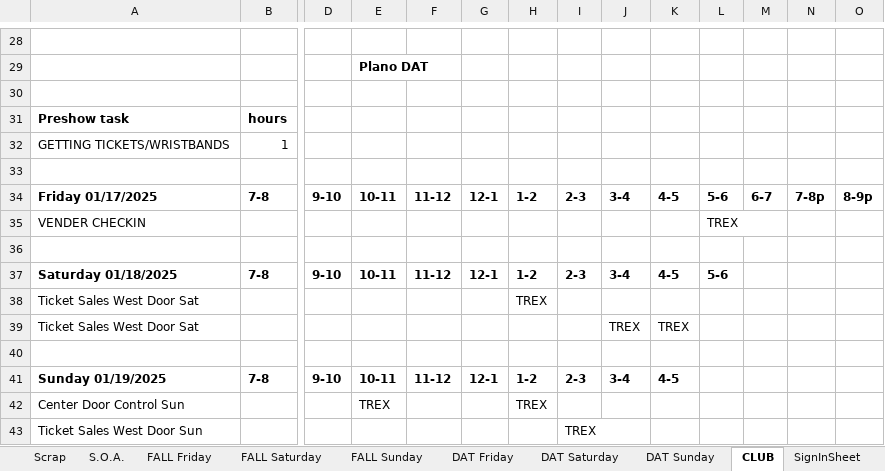
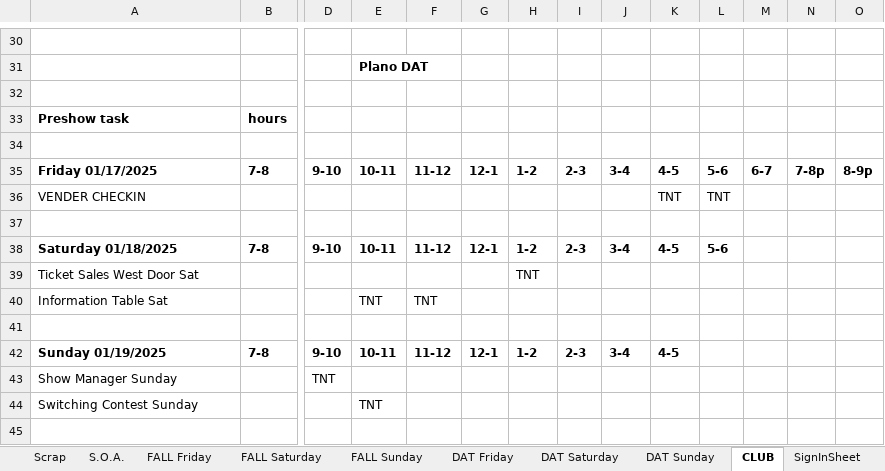
Before and after one commit to McLae/dfwtrainshows, an Excel workbook: ShowTasks without race.xlsm, sheet CLUB, drawn as a sheet; only a part is shown, gaps mark what is left out; values as stored, in another font and other column widths than the file's, no borders; charts and pictures not drawn; removed rows and columns are numbered as before the commit, all else as after; rows hold the shown columns only; the diff covers the shown part only; the diff names each change by its address in the sheet, - before the commit and + after, or states it on an @@ line.

```diff
--- a/ShowTasks without race.xlsm (sheet CLUB)
+++ b/ShowTasks without race.xlsm (sheet CLUB)
-row 32: GETTING TICKETS/WRISTBANDS | 1
-K36: (empty)
+K36: TNT
-L36: TREX
+L36: TNT
-H39: TREX
+H39: TNT
-row 39: Ticket Sales West Door Sat |  |  |  |  |  |  |  | TREX | TREX
+row 40: Information Table Sat |  |  | TNT | TNT
-row 42: Center Door Control Sun |  |  | TREX |  |  | TREX
-row 43: Ticket Sales West Door Sun |  |  |  |  |  |  | TREX
+row 43: Show Manager Sunday |  | TNT
+row 44: Switching Contest Sunday |  |  | TNT
```
Also changed, not shown: 8 added rows, 6 removed rows, 8 edited cells and cell formats elsewhere in this sheet, sheet Participants, sheet S.O.A., sheet Scrap, sheet DAT Friday, sheet FALL Friday, sheet FALL Saturday, 4 more sheets, formulas that keep their value, charts or pictures, print/Council Signin.xlsx, 28 other files.
